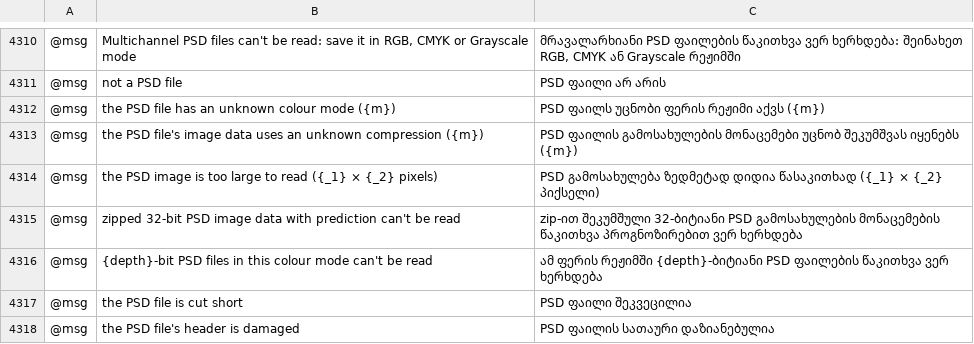
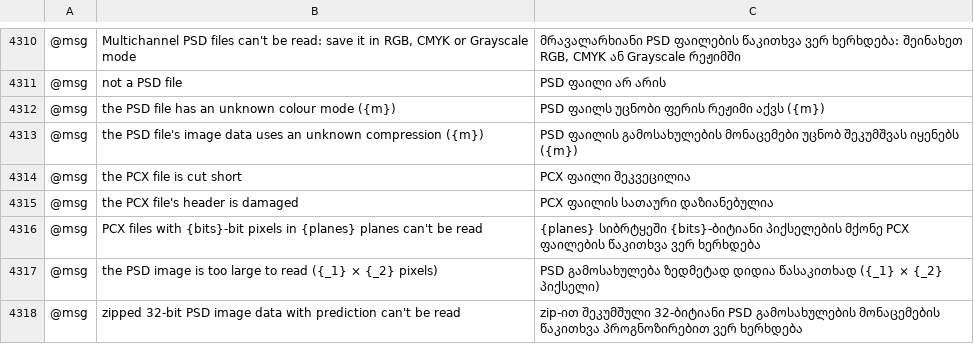
Before and after one commit to 7hoovR/vectorcraft, a TSV file: crates/ui-egui/src/i18n/ka.tsv, drawn as a sheet; only a part is shown, gaps mark what is left out; the shorter side is filled out with more unchanged rows; the diff names each change by its address in the sheet, - before the commit and + after, or states it on an @@ line.

Commit message:
File formats: PCX (.pcx) files open and place
A new reader, written from the ZSoft PCX Technical Reference Manual, decodes
the run-length encoded scan lines of 1-bit images in the header palette's
first two colors (black and white when the version has no palette or the two
colors are the same), 1-bit images in two to four planes and 4-bit images
with the header's palette (the EGA colors for versions 0 and 3), 2-bit CGA
images in the colors that the header's CGA background and palette settings
pick, 8-bit images with the 256-color palette after the image data (gray
levels without one) and 24-bit images in three planes. The image is stored as PNG at the resolution of the header's HDpi and
VDpi fields.

Open and Place list PCX, and pasting a copied .pcx file and Glass's Load
Texture… read it by its header. A file of another depth or plane count, one
cut short and one whose pixels as RGBA pass the pixel allowance are refused
with a message before its pixels are decoded. The desktop packaging does not
associate .pcx files, and no export writes them.

Docs: docs/file-format-parity.md, docs/target-app-parity.md, docs/mcp.md,
docs/releasing.md.

```diff
--- a/crates/ui-egui/src/i18n/ka.tsv
+++ b/crates/ui-egui/src/i18n/ka.tsv
+row 4314: @msg | the PCX file is cut short | PCX ფაილი შეკვეცილია
+row 4315: @msg | the PCX file's header is damaged | PCX ფაილის სათაური დაზიანებულია
+row 4316: @msg | PCX files with {bits}-bit pixels in {planes} planes can't be read | {planes} სიბრტყეში {bits}-ბიტიანი პიქსელების მქონე PCX ფაილების წაკითხვა ვერ ხერხდება
```
Also changed, not shown: crates/ui-egui/src/i18n/el.tsv, crates/ui-egui/src/i18n/ja.tsv, 28 other files.
